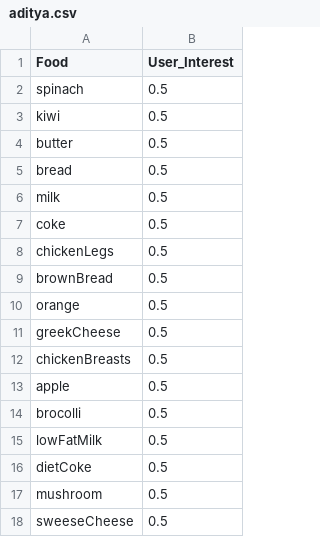
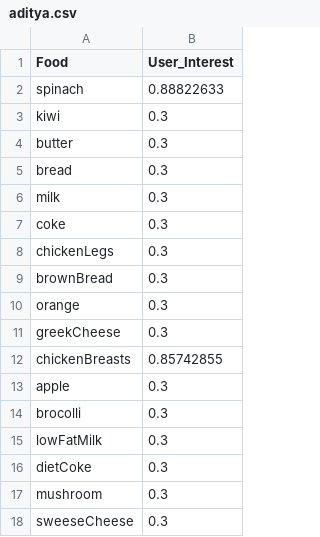
Before and after one commit to pparas007/Adaptive-Applications--Polychrest, a CSV file: Polychrest/resource/csv/aditya.csv, drawn as a sheet.

```diff
--- a/Polychrest/resource/csv/aditya.csv
+++ b/Polychrest/resource/csv/aditya.csv
@@ -1,18 +1,18 @@
 "Food","User_Interest"
-"spinach","0.5"
-"kiwi","0.5"
-"butter","0.5"
-"bread","0.5"
-"milk","0.5"
-"coke","0.5"
-"chickenLegs","0.5"
-"brownBread","0.5"
-"orange","0.5"
-"greekCheese","0.5"
-"chickenBreasts","0.5"
-"apple","0.5"
-"brocolli","0.5"
-"lowFatMilk","0.5"
-"dietCoke","0.5"
-"mushroom","0.5"
-"sweeseCheese","0.5"
+"spinach","0.88822633"
+"kiwi","0.3"
+"butter","0.3"
+"bread","0.3"
+"milk","0.3"
+"coke","0.3"
+"chickenLegs","0.3"
+"brownBread","0.3"
+"orange","0.3"
+"greekCheese","0.3"
+"chickenBreasts","0.85742855"
+"apple","0.3"
+"brocolli","0.3"
+"lowFatMilk","0.3"
+"dietCoke","0.3"
+"mushroom","0.3"
+"sweeseCheese","0.3"
```
Also changed, not shown: Polychrest/resource/csv/anirban.csv, Polychrest/resource/csv/paras.csv, 18 other files.
